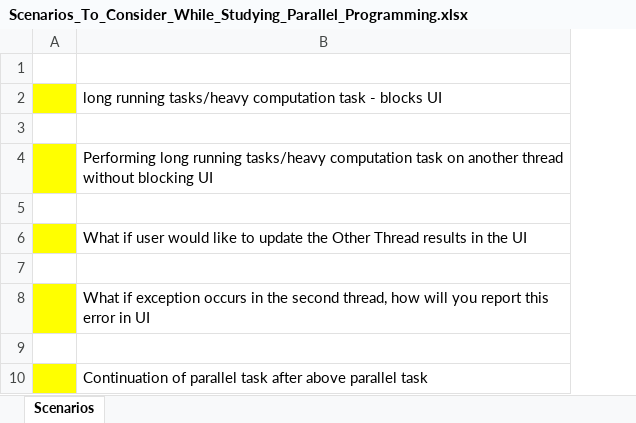
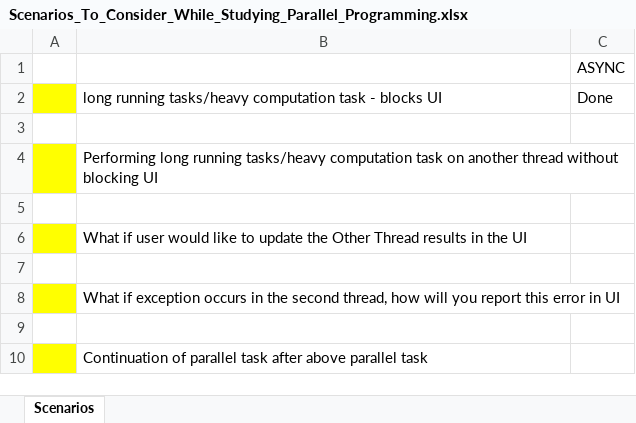
Before and after one commit to ranjitbanda/all-languages, an Excel workbook: Parallel_Programming/Scenarios_To_Consider_While_Studying_Parallel_Programming.xlsx, sheet Scenarios, drawn as a sheet; values as stored, in another font and other column widths than the file's, no borders; the diff names each change by its address in the sheet, - before the commit and + after, or states it on an @@ line.

Commit message:
2nd Scenario sample for ASYNC done

```diff
--- a/Parallel_Programming/Scenarios_To_Consider_While_Studying_Parallel_Programming.xlsx (sheet Scenarios)
+++ b/Parallel_Programming/Scenarios_To_Consider_While_Studying_Parallel_Programming.xlsx (sheet Scenarios)
+column C, rows 1-2: ASYNC | Done
```
Also changed, not shown: 20 other files.
